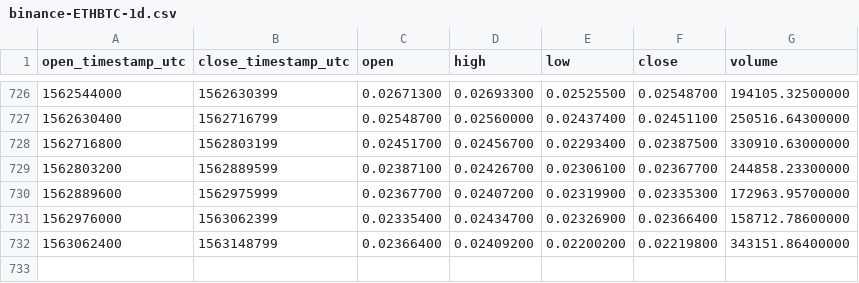
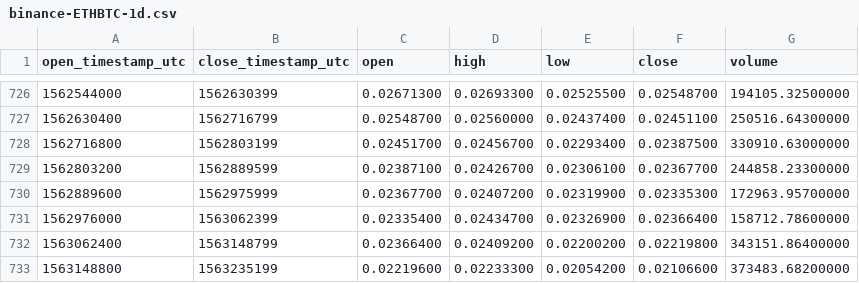
Before and after one commit to cryptobigbro/binance-ETHBTC, a CSV file: binance-ETHBTC-1d.csv, drawn as a sheet; only a part is shown, gaps mark what is left out; the diff names each change by its address in the sheet, - before the commit and + after, or states it on an @@ line.

Commit message:
Update OHLCV data.

```diff
--- a/binance-ETHBTC-1d.csv
+++ b/binance-ETHBTC-1d.csv
+row 733: 1563148800 | 1563235199 | 0.02219600 | 0.02233300 | 0.02054200 | 0.02106600 | 373483.68200000
```
Also changed, not shown: 1 other file.
